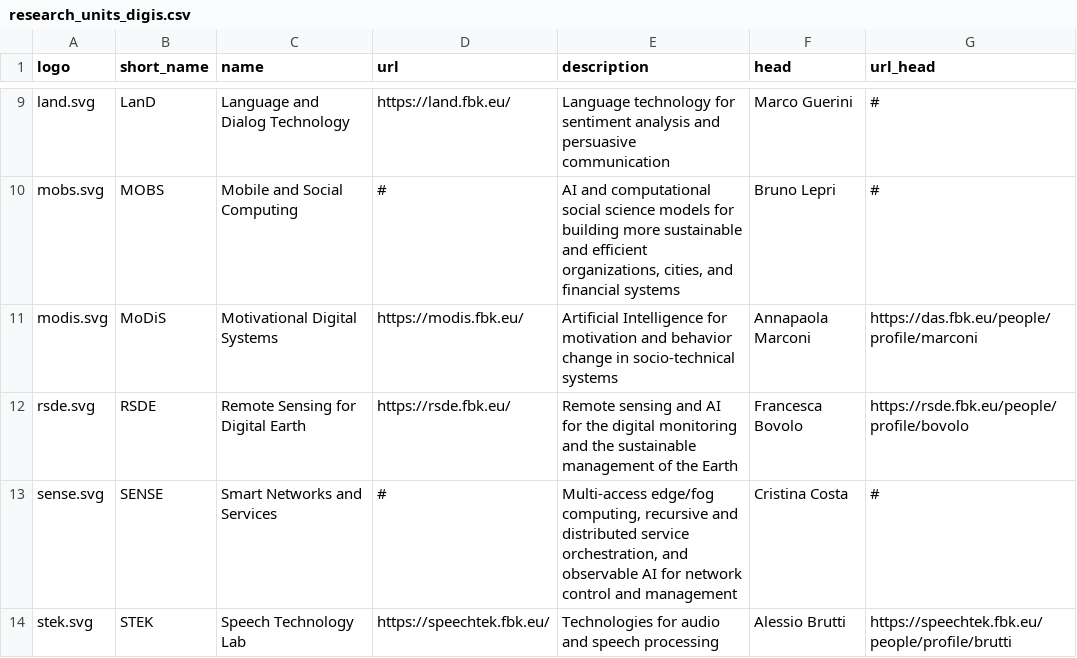
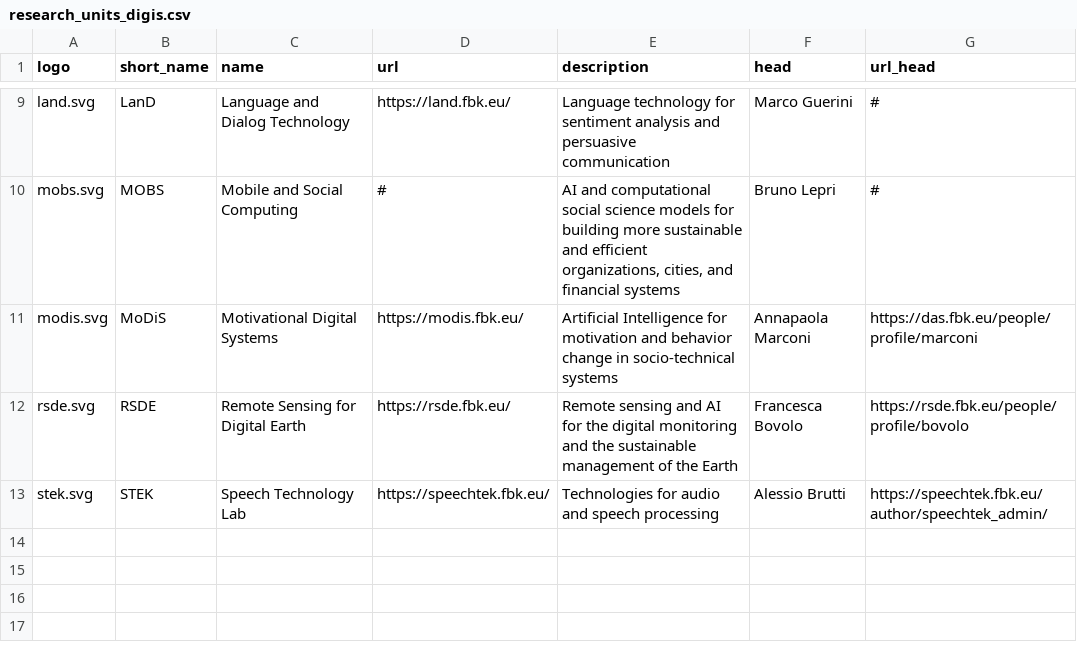
Before and after one commit to fbk-digis/web, a CSV file: docs/_data/research_units_digis.csv, drawn as a sheet; only a part is shown, gaps mark what is left out.

Commit message:
Update research_units_digis.csv

```diff
--- a/docs/_data/research_units_digis.csv
+++ b/docs/_data/research_units_digis.csv
@@ -12,3 +12,2 @@ modis.svg,MoDiS,Motivational Digital Systems,https://modis.fbk.eu/,Artificial In
 rsde.svg,RSDE,Remote Sensing for Digital Earth,https://rsde.fbk.eu/,Remote sensing and AI for the digital monitoring and the sustainable management of the Earth,Francesca Bovolo,https://rsde.fbk.eu/people/profile/bovolo
-sense.svg,SENSE,Smart Networks and Services,#,"Multi-access edge/fog computing, recursive and distributed service orchestration, and observable AI for network control and management",Cristina Costa,#
-stek.svg,STEK,Speech Technology Lab,https://speechtek.fbk.eu/,Technologies for audio and speech processing,Alessio Brutti,https://speechtek.fbk.eu/people/profile/brutti
+stek.svg,STEK,Speech Technology Lab,https://speechtek.fbk.eu/,Technologies for audio and speech processing,Alessio Brutti,https://speechtek.fbk.eu/author/speechtek_admin/
```
